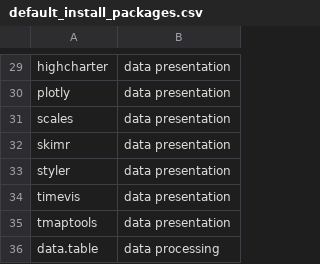
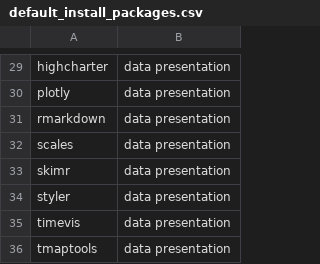
Before and after one commit to Artificially-Intelligent/shiny, a CSV file: default_install_packages.csv, drawn as a sheet; only a part is shown, gaps mark what is left out; the shorter side is filled out with more unchanged rows; the diff names each change by its address in the sheet, - before the commit and + after, or states it on an @@ line.

```diff
--- a/default_install_packages.csv
+++ b/default_install_packages.csv
+row 31: rmarkdown | data presentation
```
Also changed, not shown: 4 other files.
